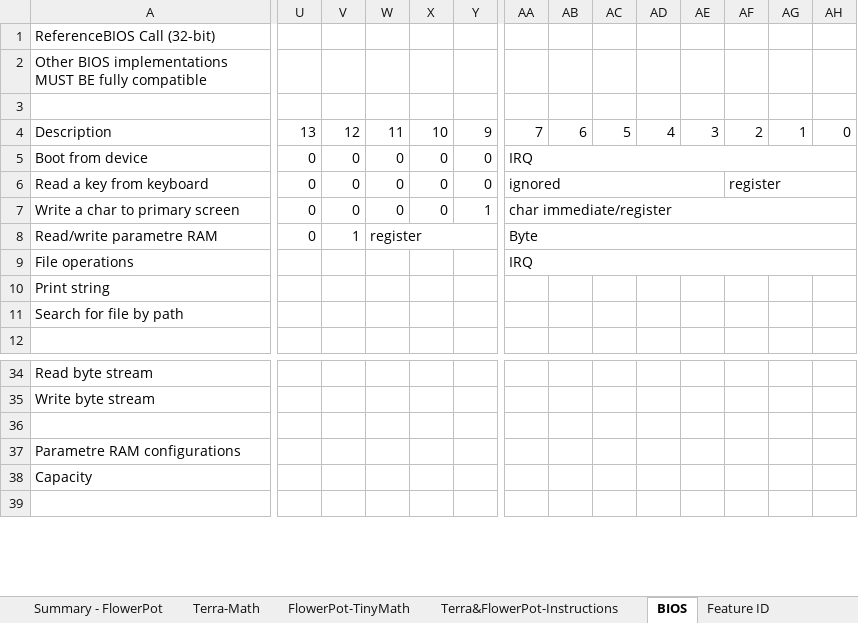
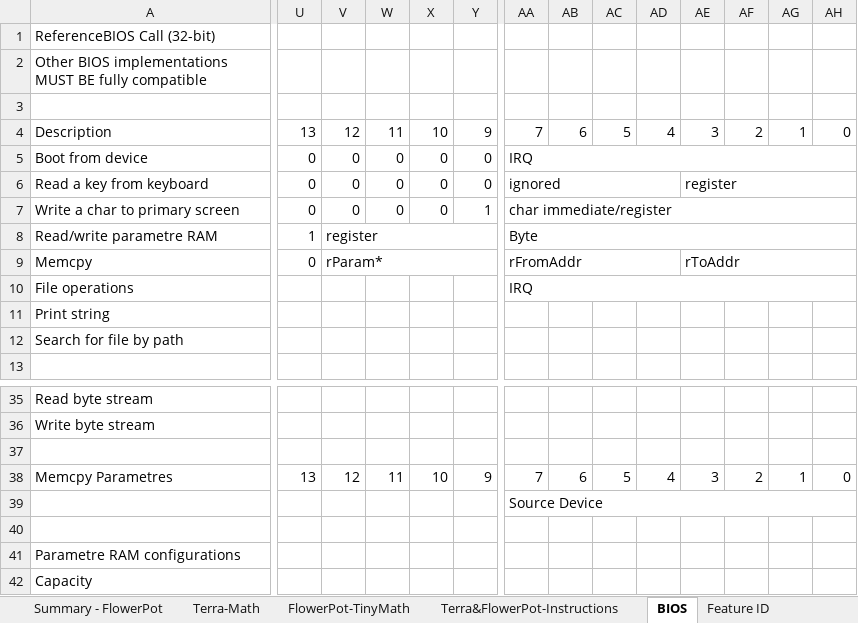
Before and after one commit to curioustorvald/terran-basic-java-vm, an Excel workbook: doc/RiscyInstSet32Bit.xlsx, sheet BIOS, drawn as a sheet; only a part is shown, gaps mark what is left out; the shorter side is filled out with more unchanged rows; values as stored, in another font and other column widths than the file's, no cell formats; removed rows and columns are numbered as before the commit, all else as after; rows hold the shown columns only; the diff names each change by its address in the sheet, - before the commit and + after, or states it on an @@ line.

Commit message:
looks like my changes are working
Changes: opcode format in general
- 16 registers with special '0' register
- removed some unneccessary instructions (LOADBYTEI, LOADHWORDI, and their STORE variants)
- no longer does native MEMCPY; new BIOS function of same name is added instead

Please refer to the usual RiscyInstSet32Bit.xlsx for the information about this new version.

```diff
--- a/doc/RiscyInstSet32Bit.xlsx (sheet BIOS)
+++ b/doc/RiscyInstSet32Bit.xlsx (sheet BIOS)
-AA6:AE6 merged
+AA6:AD6 merged
-AE6: (empty)
+AE6: register
+AE6:AH6 merged
-AF6: register
+AF6: (empty)
-AF6:AH6 merged
-U8: 0
+U8: 1
-V8: 1
+V8: register
+V8:Y8 merged
-W8: register
+W8: (empty)
-W8:Y8 merged
+row 9: Memcpy | 0 | rParam* |  |  |  | rFromAddr |  |  |  | rToAddr
+row 37: (empty)
+row 38: Memcpy Parametres | 13 | 12 | 11 | 10 | 9 | 7 | 6 | 5 | 4 | 3 | 2 | 1 | 0
+row 39:  |  |  |  |  |  | Source Device
```
Also changed, not shown: sheet Summary - Terra, sheet Terra-Math, cell formats, 5 other files.
